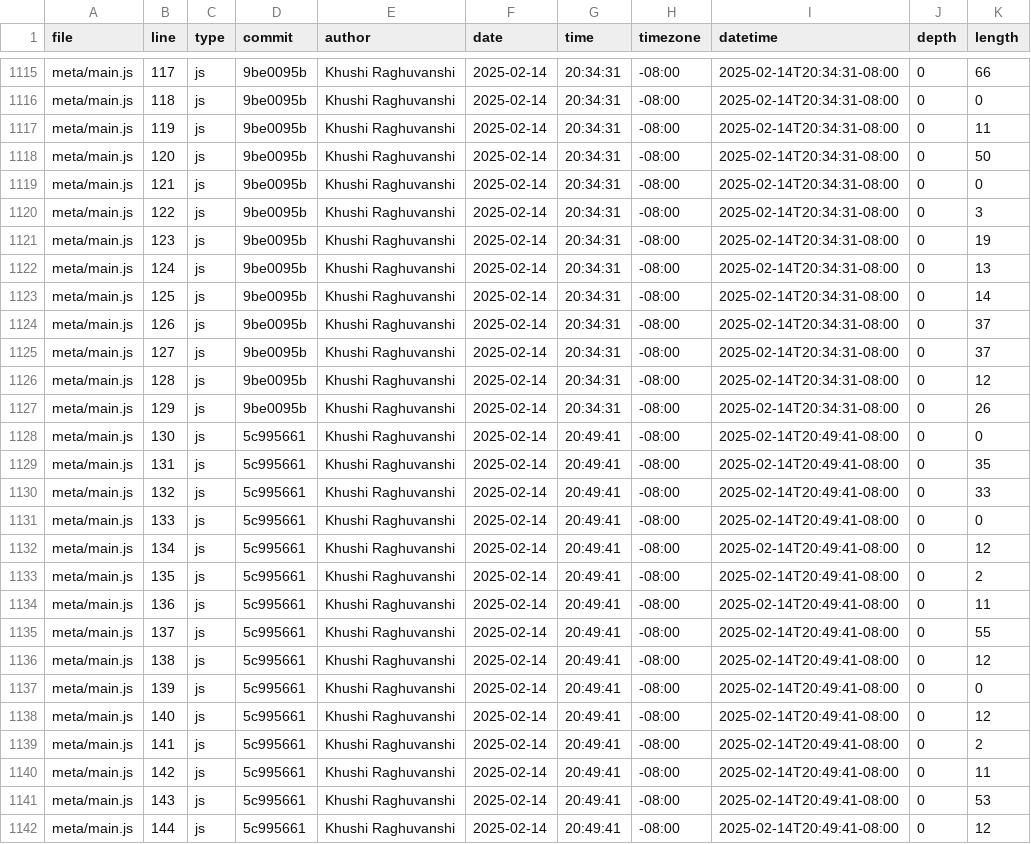
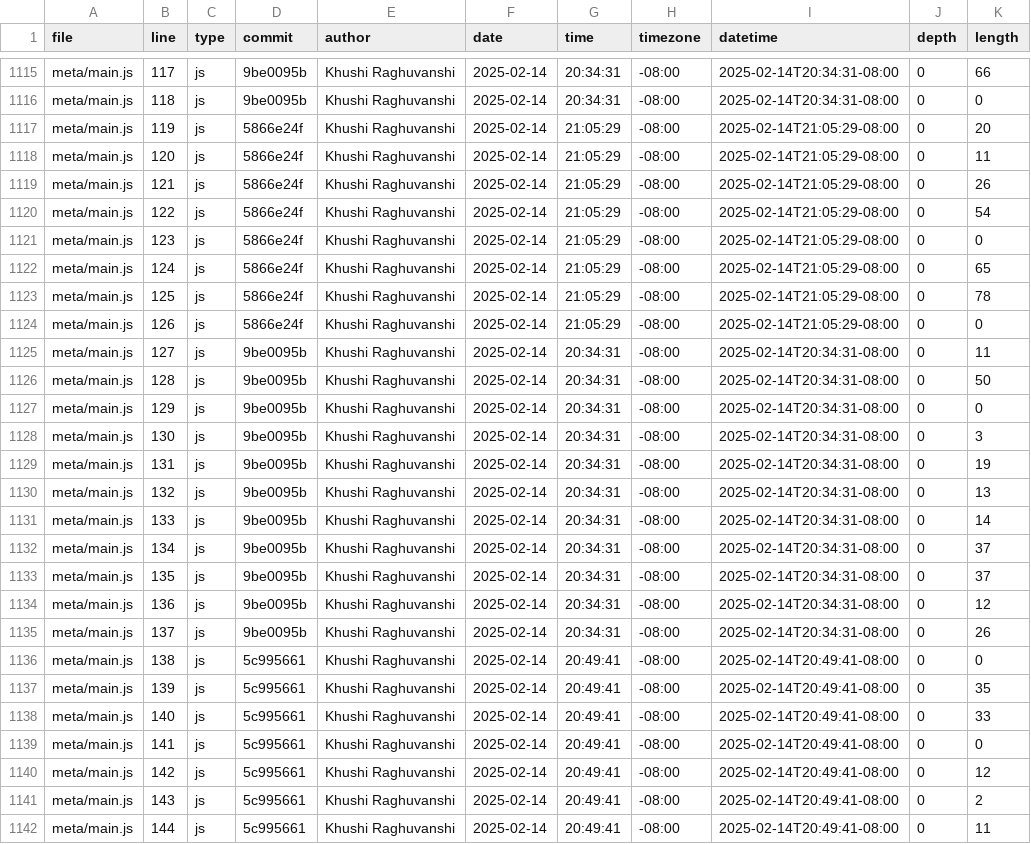
Before and after one commit to khraghuvanshi/portfolio_106, a CSV file: meta/loc.csv, drawn as a sheet; only a part is shown, gaps mark what is left out; the diff covers the shown part only.

```diff
--- a/meta/loc.csv
+++ b/meta/loc.csv
@@ -1116,27 +1116,27 @@ meta/main.js,117,js,9be0095b,Khushi Raghuvanshi,2025-02-14,20:34:31,-08:00,2025-
 meta/main.js,118,js,9be0095b,Khushi Raghuvanshi,2025-02-14,20:34:31,-08:00,2025-02-14T20:34:31-08:00,0,0
-meta/main.js,119,js,9be0095b,Khushi Raghuvanshi,2025-02-14,20:34:31,-08:00,2025-02-14T20:34:31-08:00,0,11
-meta/main.js,120,js,9be0095b,Khushi Raghuvanshi,2025-02-14,20:34:31,-08:00,2025-02-14T20:34:31-08:00,0,50
-meta/main.js,121,js,9be0095b,Khushi Raghuvanshi,2025-02-14,20:34:31,-08:00,2025-02-14T20:34:31-08:00,0,0
-meta/main.js,122,js,9be0095b,Khushi Raghuvanshi,2025-02-14,20:34:31,-08:00,2025-02-14T20:34:31-08:00,0,3
-meta/main.js,123,js,9be0095b,Khushi Raghuvanshi,2025-02-14,20:34:31,-08:00,2025-02-14T20:34:31-08:00,0,19
-meta/main.js,124,js,9be0095b,Khushi Raghuvanshi,2025-02-14,20:34:31,-08:00,2025-02-14T20:34:31-08:00,0,13
-meta/main.js,125,js,9be0095b,Khushi Raghuvanshi,2025-02-14,20:34:31,-08:00,2025-02-14T20:34:31-08:00,0,14
-meta/main.js,126,js,9be0095b,Khushi Raghuvanshi,2025-02-14,20:34:31,-08:00,2025-02-14T20:34:31-08:00,0,37
-meta/main.js,127,js,9be0095b,Khushi Raghuvanshi,2025-02-14,20:34:31,-08:00,2025-02-14T20:34:31-08:00,0,37
-meta/main.js,128,js,9be0095b,Khushi Raghuvanshi,2025-02-14,20:34:31,-08:00,2025-02-14T20:34:31-08:00,0,12
-meta/main.js,129,js,9be0095b,Khushi Raghuvanshi,2025-02-14,20:34:31,-08:00,2025-02-14T20:34:31-08:00,0,26
-meta/main.js,130,js,5c995661,Khushi Raghuvanshi,2025-02-14,20:49:41,-08:00,2025-02-14T20:49:41-08:00,0,0
-meta/main.js,131,js,5c995661,Khushi Raghuvanshi,2025-02-14,20:49:41,-08:00,2025-02-14T20:49:41-08:00,0,35
-meta/main.js,132,js,5c995661,Khushi Raghuvanshi,2025-02-14,20:49:41,-08:00,2025-02-14T20:49:41-08:00,0,33
-meta/main.js,133,js,5c995661,Khushi Raghuvanshi,2025-02-14,20:49:41,-08:00,2025-02-14T20:49:41-08:00,0,0
-meta/main.js,134,js,5c995661,Khushi Raghuvanshi,2025-02-14,20:49:41,-08:00,2025-02-14T20:49:41-08:00,0,12
-meta/main.js,135,js,5c995661,Khushi Raghuvanshi,2025-02-14,20:49:41,-08:00,2025-02-14T20:49:41-08:00,0,2
-meta/main.js,136,js,5c995661,Khushi Raghuvanshi,2025-02-14,20:49:41,-08:00,2025-02-14T20:49:41-08:00,0,11
-meta/main.js,137,js,5c995661,Khushi Raghuvanshi,2025-02-14,20:49:41,-08:00,2025-02-14T20:49:41-08:00,0,55
-meta/main.js,138,js,5c995661,Khushi Raghuvanshi,2025-02-14,20:49:41,-08:00,2025-02-14T20:49:41-08:00,0,12
-meta/main.js,139,js,5c995661,Khushi Raghuvanshi,2025-02-14,20:49:41,-08:00,2025-02-14T20:49:41-08:00,0,0
-meta/main.js,140,js,5c995661,Khushi Raghuvanshi,2025-02-14,20:49:41,-08:00,2025-02-14T20:49:41-08:00,0,12
-meta/main.js,141,js,5c995661,Khushi Raghuvanshi,2025-02-14,20:49:41,-08:00,2025-02-14T20:49:41-08:00,0,2
-meta/main.js,142,js,5c995661,Khushi Raghuvanshi,2025-02-14,20:49:41,-08:00,2025-02-14T20:49:41-08:00,0,11
-meta/main.js,143,js,5c995661,Khushi Raghuvanshi,2025-02-14,20:49:41,-08:00,2025-02-14T20:49:41-08:00,0,53
-meta/main.js,144,js,5c995661,Khushi Raghuvanshi,2025-02-14,20:49:41,-08:00,2025-02-14T20:49:41-08:00,0,12
+meta/main.js,119,js,5866e24f,Khushi Raghuvanshi,2025-02-14,21:05:29,-08:00,2025-02-14T21:05:29-08:00,0,20
+meta/main.js,120,js,5866e24f,Khushi Raghuvanshi,2025-02-14,21:05:29,-08:00,2025-02-14T21:05:29-08:00,0,11
+meta/main.js,121,js,5866e24f,Khushi Raghuvanshi,2025-02-14,21:05:29,-08:00,2025-02-14T21:05:29-08:00,0,26
+meta/main.js,122,js,5866e24f,Khushi Raghuvanshi,2025-02-14,21:05:29,-08:00,2025-02-14T21:05:29-08:00,0,54
+meta/main.js,123,js,5866e24f,Khushi Raghuvanshi,2025-02-14,21:05:29,-08:00,2025-02-14T21:05:29-08:00,0,0
+meta/main.js,124,js,5866e24f,Khushi Raghuvanshi,2025-02-14,21:05:29,-08:00,2025-02-14T21:05:29-08:00,0,65
+meta/main.js,125,js,5866e24f,Khushi Raghuvanshi,2025-02-14,21:05:29,-08:00,2025-02-14T21:05:29-08:00,0,78
+meta/main.js,126,js,5866e24f,Khushi Raghuvanshi,2025-02-14,21:05:29,-08:00,2025-02-14T21:05:29-08:00,0,0
+meta/main.js,127,js,9be0095b,Khushi Raghuvanshi,2025-02-14,20:34:31,-08:00,2025-02-14T20:34:31-08:00,0,11
+meta/main.js,128,js,9be0095b,Khushi Raghuvanshi,2025-02-14,20:34:31,-08:00,2025-02-14T20:34:31-08:00,0,50
+meta/main.js,129,js,9be0095b,Khushi Raghuvanshi,2025-02-14,20:34:31,-08:00,2025-02-14T20:34:31-08:00,0,0
+meta/main.js,130,js,9be0095b,Khushi Raghuvanshi,2025-02-14,20:34:31,-08:00,2025-02-14T20:34:31-08:00,0,3
+meta/main.js,131,js,9be0095b,Khushi Raghuvanshi,2025-02-14,20:34:31,-08:00,2025-02-14T20:34:31-08:00,0,19
+meta/main.js,132,js,9be0095b,Khushi Raghuvanshi,2025-02-14,20:34:31,-08:00,2025-02-14T20:34:31-08:00,0,13
+meta/main.js,133,js,9be0095b,Khushi Raghuvanshi,2025-02-14,20:34:31,-08:00,2025-02-14T20:34:31-08:00,0,14
+meta/main.js,134,js,9be0095b,Khushi Raghuvanshi,2025-02-14,20:34:31,-08:00,2025-02-14T20:34:31-08:00,0,37
+meta/main.js,135,js,9be0095b,Khushi Raghuvanshi,2025-02-14,20:34:31,-08:00,2025-02-14T20:34:31-08:00,0,37
+meta/main.js,136,js,9be0095b,Khushi Raghuvanshi,2025-02-14,20:34:31,-08:00,2025-02-14T20:34:31-08:00,0,12
+meta/main.js,137,js,9be0095b,Khushi Raghuvanshi,2025-02-14,20:34:31,-08:00,2025-02-14T20:34:31-08:00,0,26
+meta/main.js,138,js,5c995661,Khushi Raghuvanshi,2025-02-14,20:49:41,-08:00,2025-02-14T20:49:41-08:00,0,0
+meta/main.js,139,js,5c995661,Khushi Raghuvanshi,2025-02-14,20:49:41,-08:00,2025-02-14T20:49:41-08:00,0,35
+meta/main.js,140,js,5c995661,Khushi Raghuvanshi,2025-02-14,20:49:41,-08:00,2025-02-14T20:49:41-08:00,0,33
+meta/main.js,141,js,5c995661,Khushi Raghuvanshi,2025-02-14,20:49:41,-08:00,2025-02-14T20:49:41-08:00,0,0
+meta/main.js,142,js,5c995661,Khushi Raghuvanshi,2025-02-14,20:49:41,-08:00,2025-02-14T20:49:41-08:00,0,12
+meta/main.js,143,js,5c995661,Khushi Raghuvanshi,2025-02-14,20:49:41,-08:00,2025-02-14T20:49:41-08:00,0,2
+meta/main.js,144,js,5c995661,Khushi Raghuvanshi,2025-02-14,20:49:41,-08:00,2025-02-14T20:49:41-08:00,0,11
```
Also changed, not shown: 8 added rows and 22 edited cells elsewhere in this file.
